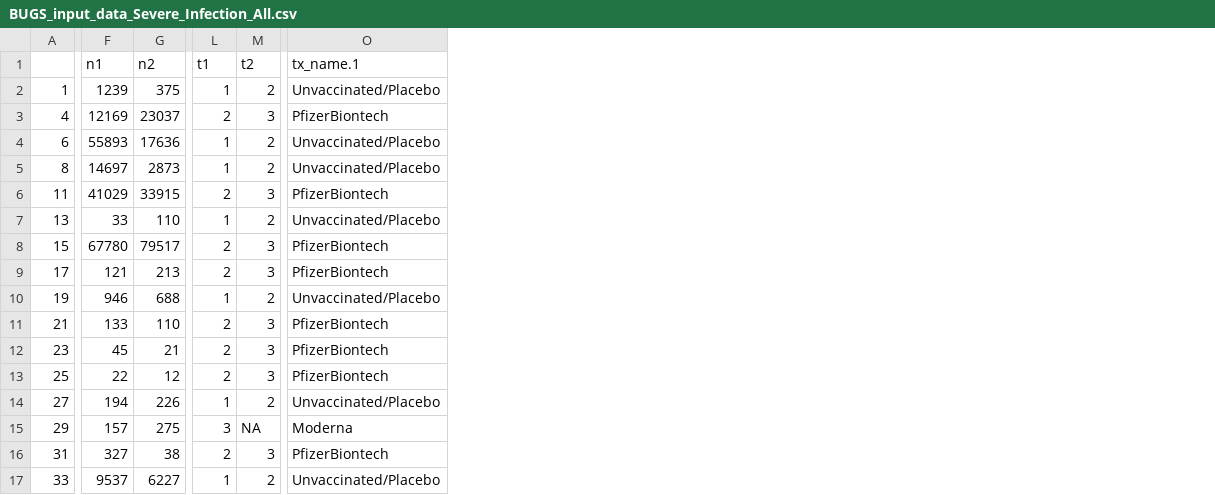
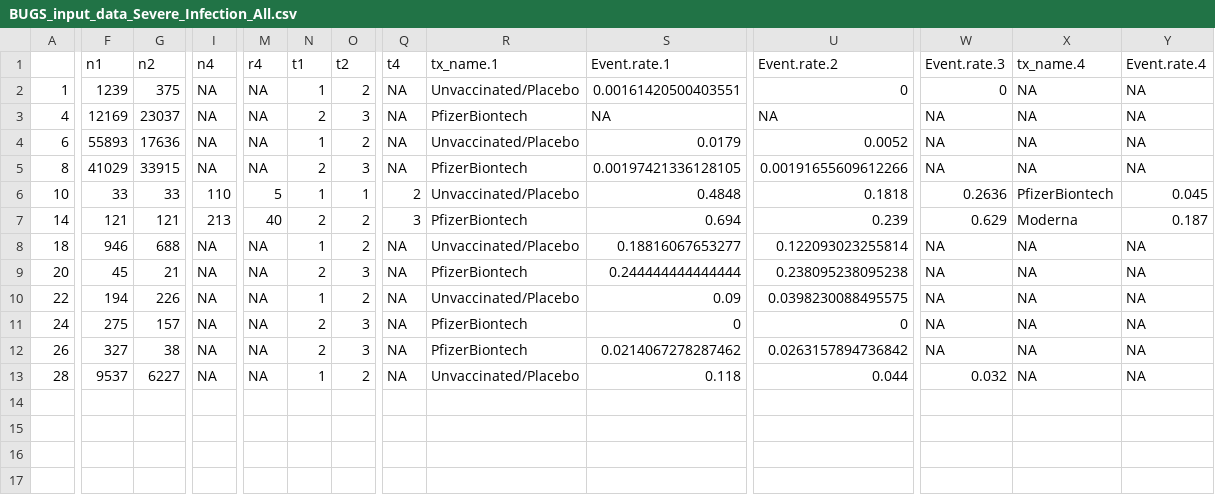
Before and after one commit to ICON-in-R/covid-NMA, a CSV file: data/BUGS_input_data_Severe_Infection_All.csv, drawn as a sheet; only a part is shown, gaps mark what is left out; removed rows and columns are numbered as before the commit, all else as after; rows hold the shown columns only; the diff covers the shown part only; the diff names each change by its address in the sheet, - before the commit and + after, or states it on an @@ line.

```diff
--- a/data/BUGS_input_data_Severe_Infection_All.csv
+++ b/data/BUGS_input_data_Severe_Infection_All.csv
+column I (n4), rows 2-5: all NA; rows 8-13: all NA
+column M (r4), rows 2-5: all NA; rows 8-13: all NA
+column Q (t4), rows 2-5: all NA; rows 8-13: all NA
+column S (Event.rate.1), rows 2-5: 0.00161420500403551 | NA | 0.0179 | 0.00197421336128105; rows 8-13: 0.18816067653277 | 0.244444444444444 | 0.09 | 0 | 0.0214067278287462 | 0.118
+column U (Event.rate.2), rows 2-5: 0 | NA | 0.0052 | 0.00191655609612266; rows 8-13: 0.122093023255814 | 0.238095238095238 | 0.0398230088495575 | 0 | 0.0263157894736842 | 0.044
+column W (Event.rate.3), rows 2-5: 0 | NA | NA | NA; rows 8-13: NA | NA | NA | NA | NA | 0.032
+column X (tx_name.4), rows 2-5: all NA; rows 8-13: all NA
+column Y (Event.rate.4), rows 2-5: all NA; rows 8-13: all NA
-row 5: 8 | 14697 | 2873 | 1 | 2 | Unvaccinated/Placebo
-A5: 11
+A5: 8
-row 7: 13 | 33 | 110 | 1 | 2 | Unvaccinated/Placebo
-row 8: 15 | 67780 | 79517 | 2 | 3 | PfizerBiontech
-row 9: 17 | 121 | 213 | 2 | 3 | PfizerBiontech
+row 6: 10 | 33 | 33 | 110 | 5 | 1 | 1 | 2 | Unvaccinated/Placebo | 0.4848 | 0.1818 | 0.2636 | PfizerBiontech | 0.045
+row 7: 14 | 121 | 121 | 213 | 40 | 2 | 2 | 3 | PfizerBiontech | 0.694 | 0.239 | 0.629 | Moderna | 0.187
-A8: 19
+A8: 18
-row 11: 21 | 133 | 110 | 2 | 3 | PfizerBiontech
-A9: 23
+A9: 20
-row 13: 25 | 22 | 12 | 2 | 3 | PfizerBiontech
-A10: 27
+A10: 22
-A11: 29
+A11: 24
-F11 (n1): 157
+F11 (n1): 275
-G11 (n2): 275
+G11 (n2): 157
-N11 (t1): 3
+N11 (t1): 2
-O11 (t2): NA
+O11 (t2): 3
-R11 (tx_name.1): Moderna
+R11 (tx_name.1): PfizerBiontech
-A12: 31
+A12: 26
-A13: 33
+A13: 28
```
Also changed, not shown: 1 edited cell elsewhere in this file, data/BUGS_input_data_COVID_infection.csv, data/BUGS_input_data_Deaths.csv, 3 other files.
